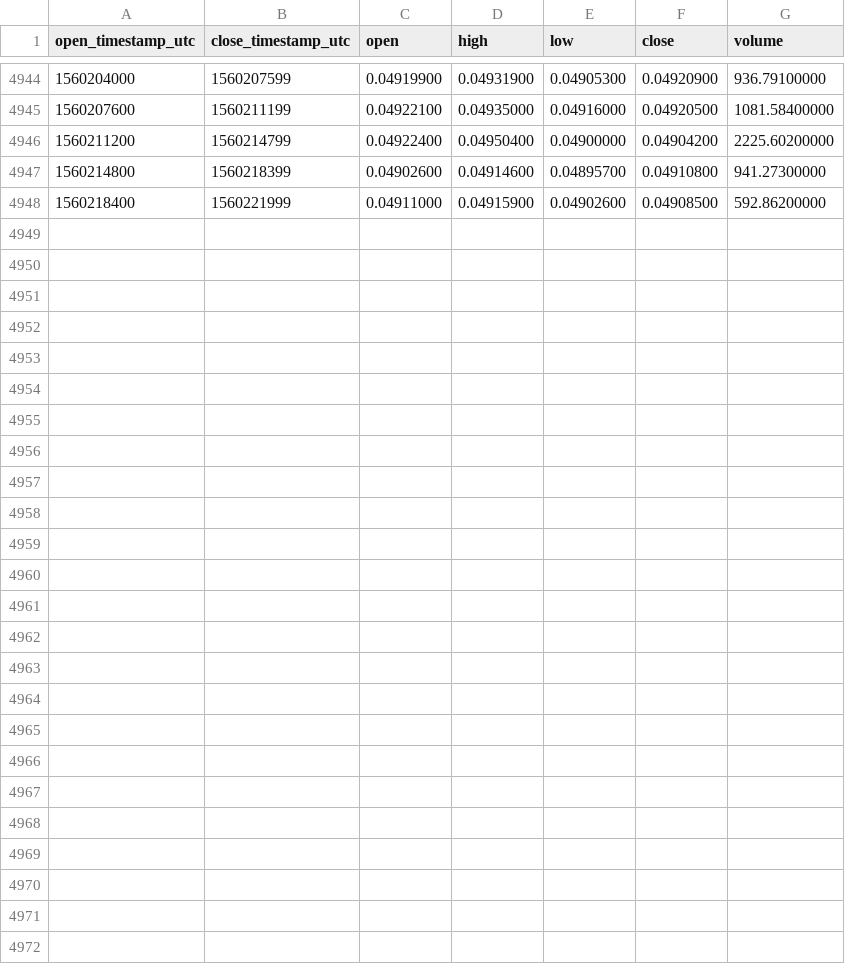
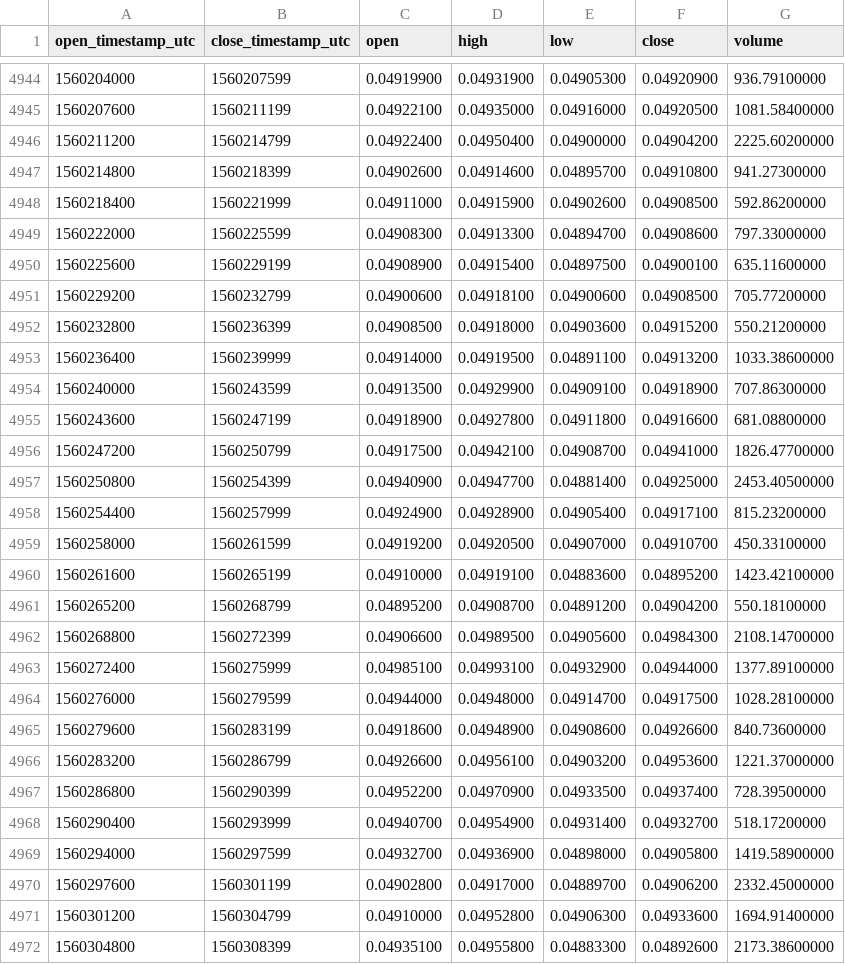
Before and after one commit to cryptobigbro/binance-BCHABCBTC, a CSV file: binance-BCHABCBTC-1h.csv, drawn as a sheet; only a part is shown, gaps mark what is left out.

Commit message:
Update OHLCV data.

```diff
--- a/binance-BCHABCBTC-1h.csv
+++ b/binance-BCHABCBTC-1h.csv
@@ -4948 +4948,25 @@ open_timestamp_utc,close_timestamp_utc,open,high,low,close,volume
 1560218400,1560221999,0.04911000,0.04915900,0.04902600,0.04908500,592.86200000
+1560222000,1560225599,0.04908300,0.04913300,0.04894700,0.04908600,797.33000000
+1560225600,1560229199,0.04908900,0.04915400,0.04897500,0.04900100,635.11600000
+1560229200,1560232799,0.04900600,0.04918100,0.04900600,0.04908500,705.77200000
+1560232800,1560236399,0.04908500,0.04918000,0.04903600,0.04915200,550.21200000
+1560236400,1560239999,0.04914000,0.04919500,0.04891100,0.04913200,1033.38600000
+1560240000,1560243599,0.04913500,0.04929900,0.04909100,0.04918900,707.86300000
+1560243600,1560247199,0.04918900,0.04927800,0.04911800,0.04916600,681.08800000
+1560247200,1560250799,0.04917500,0.04942100,0.04908700,0.04941000,1826.47700000
+1560250800,1560254399,0.04940900,0.04947700,0.04881400,0.04925000,2453.40500000
+1560254400,1560257999,0.04924900,0.04928900,0.04905400,0.04917100,815.23200000
+1560258000,1560261599,0.04919200,0.04920500,0.04907000,0.04910700,450.33100000
+1560261600,1560265199,0.04910000,0.04919100,0.04883600,0.04895200,1423.42100000
+1560265200,1560268799,0.04895200,0.04908700,0.04891200,0.04904200,550.18100000
+1560268800,1560272399,0.04906600,0.04989500,0.04905600,0.04984300,2108.14700000
+1560272400,1560275999,0.04985100,0.04993100,0.04932900,0.04944000,1377.89100000
+1560276000,1560279599,0.04944000,0.04948000,0.04914700,0.04917500,1028.28100000
+1560279600,1560283199,0.04918600,0.04948900,0.04908600,0.04926600,840.73600000
+1560283200,1560286799,0.04926600,0.04956100,0.04903200,0.04953600,1221.37000000
+1560286800,1560290399,0.04952200,0.04970900,0.04933500,0.04937400,728.39500000
+1560290400,1560293999,0.04940700,0.04954900,0.04931400,0.04932700,518.17200000
+1560294000,1560297599,0.04932700,0.04936900,0.04898000,0.04905800,1419.58900000
+1560297600,1560301199,0.04902800,0.04917000,0.04889700,0.04906200,2332.45000000
+1560301200,1560304799,0.04910000,0.04952800,0.04906300,0.04933600,1694.91400000
+1560304800,1560308399,0.04935100,0.04955800,0.04883300,0.04892600,2173.38600000
```
Also changed, not shown: binance-BCHABCBTC-1d.csv.
